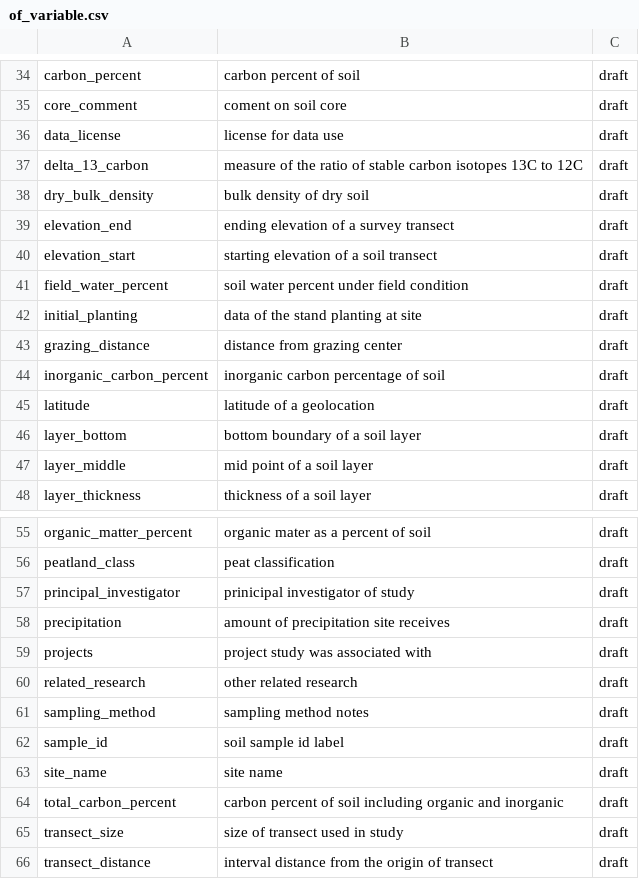
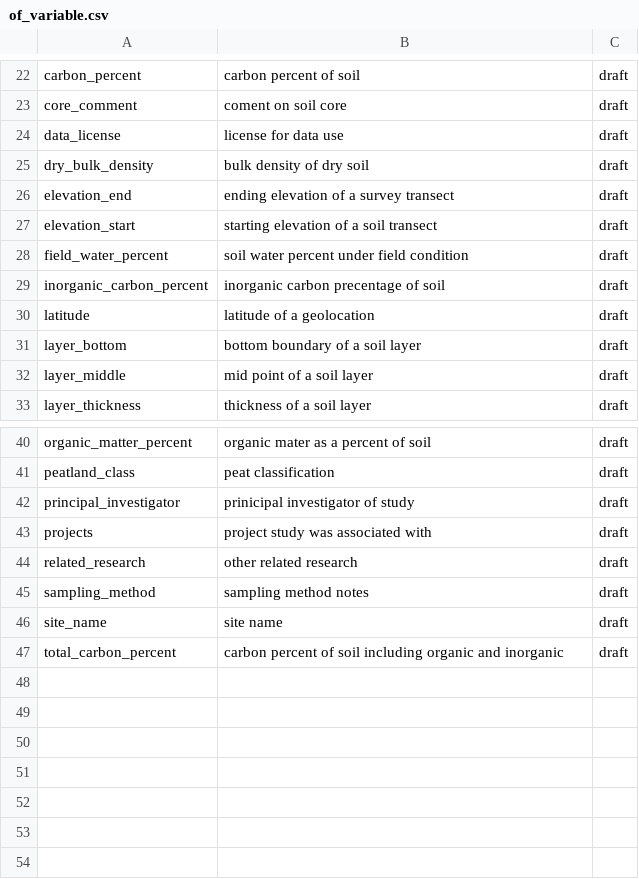
Before and after one commit to ktoddbrown/SoilDRaH, a CSV file: 02_DataHarmonization/of_variable.csv, drawn as a sheet; only a part is shown, gaps mark what is left out; the diff covers the shown part only.

Commit message:
Reverting file to match KTB to end merge conflcit
Removed several variables related to soil and environmental data from the CSV file. Updated the entry for inorganic carbon percentage.

```diff
--- a/02_DataHarmonization/of_variable.csv
+++ b/02_DataHarmonization/of_variable.csv
@@ -36,3 +24,2 @@
 "data_license","license for data use","draft"
-"delta_13_carbon","measure of the ratio of stable carbon isotopes 13C to 12C","draft"
 "dry_bulk_density","bulk density of dry soil","draft"
@@ -41,5 +28,3 @@
 "field_water_percent","soil water percent under field condition","draft"
-"initial_planting","data of the stand planting at site","draft"
-"grazing_distance","distance from grazing center","draft"
-"inorganic_carbon_percent","inorganic carbon percentage of soil","draft"
+"inorganic_carbon_percent","inorganic carbon precentage of soil","draft"
 "latitude","latitude of a geolocation","draft"
@@ -57,3 +42,2 @@
 "principal_investigator","prinicipal investigator of study","draft"
-"precipitation","amount of precipitation site receives","draft"
 "projects","project study was associated with","draft"
@@ -61,6 +45,3 @@
 "sampling_method","sampling method notes","draft"
-"sample_id","soil sample id label","draft"
 "site_name","site name","draft"
 "total_carbon_percent","carbon percent of soil including organic and inorganic","draft"
-"transect_size","size of transect used in study","draft"
-"transect_distance","interval distance from the origin of transect","draft"
```
Also changed, not shown: 12 removed rows elsewhere in this file.
